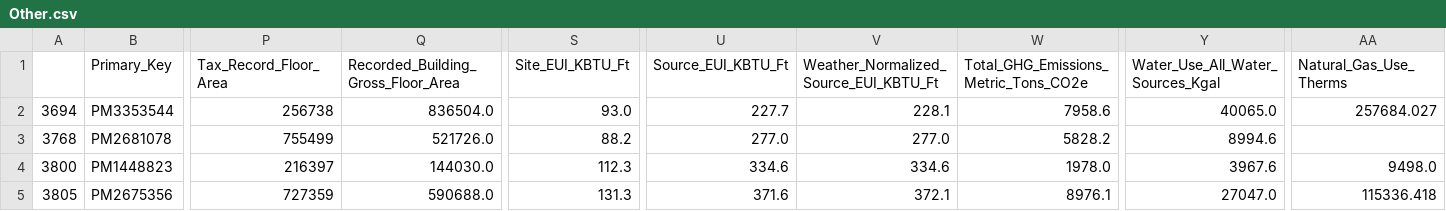
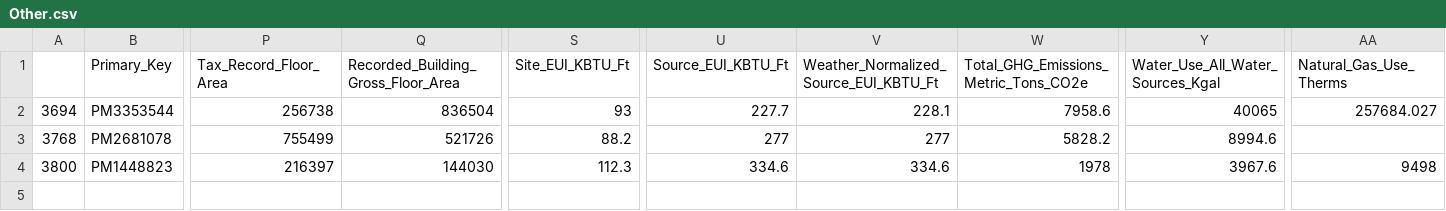
Before and after one commit to blackgazzelle/Y33tFl33tDataChallenge2020, a CSV file: DataSets/prob2sorted/Other.csv, drawn as a sheet; only a part is shown, gaps mark what is left out; rows hold the shown columns only; the diff names each change by its address in the sheet, - before the commit and + after, or states it on an @@ line.

```diff
--- a/DataSets/prob2sorted/Other.csv
+++ b/DataSets/prob2sorted/Other.csv
-Q2: 836504.0
+Q2: 836504
-S2 (Site_EUI_KBTU_Ft): 93.0
+S2 (Site_EUI_KBTU_Ft): 93
-Y2 (Water_Use_All_Water_Sources_Kgal): 40065.0
+Y2 (Water_Use_All_Water_Sources_Kgal): 40065
-Q3: 521726.0
+Q3: 521726
-U3 (Source_EUI_KBTU_Ft): 277.0
+U3 (Source_EUI_KBTU_Ft): 277
-V3: 277.0
+V3: 277
-Q4: 144030.0
+Q4: 144030
-W4: 1978.0
+W4: 1978
-AA4 (Natural_Gas_Use_Therms): 9498.0
+AA4 (Natural_Gas_Use_Therms): 9498
-row 5: 3805 | PM2675356 | 727359 | 590688.0 | 131.3 | 371.6 | 372.1 | 8976.1 | 27047.0 | 115336.418
```
Also changed, not shown: DataSets/Exception_Cleaned_ARCHdata.csv.
